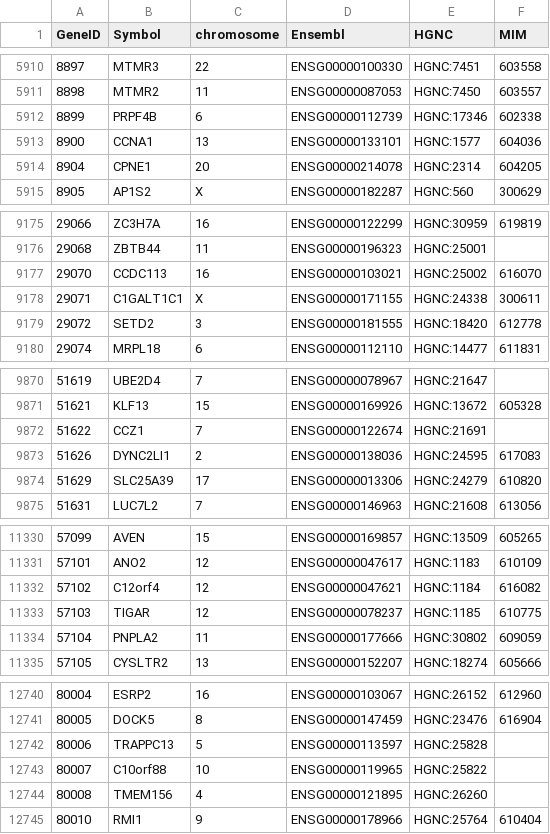
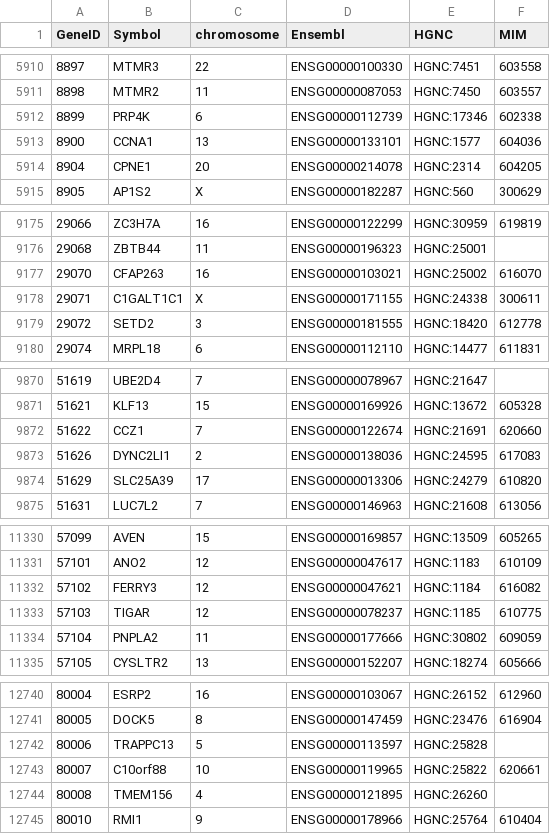
Before and after one commit to nickzren/human-gene, a CSV file: data/output/protein_coding_gene.csv, drawn as a sheet; only a part is shown, gaps mark what is left out; the diff covers the shown part only.

```diff
--- a/data/output/protein_coding_gene.csv
+++ b/data/output/protein_coding_gene.csv
@@ -5911,3 +5911,3 @@ GeneID,Symbol,chromosome,Ensembl,HGNC,MIM
 8898,MTMR2,11,ENSG00000087053,HGNC:7450,603557
-8899,PRPF4B,6,ENSG00000112739,HGNC:17346,602338
+8899,PRP4K,6,ENSG00000112739,HGNC:17346,602338
 8900,CCNA1,13,ENSG00000133101,HGNC:1577,604036
@@ -9176,3 +9176,3 @@ GeneID,Symbol,chromosome,Ensembl,HGNC,MIM
 29068,ZBTB44,11,ENSG00000196323,HGNC:25001,
-29070,CCDC113,16,ENSG00000103021,HGNC:25002,616070
+29070,CFAP263,16,ENSG00000103021,HGNC:25002,616070
 29071,C1GALT1C1,X,ENSG00000171155,HGNC:24338,300611
@@ -9871,3 +9871,3 @@ GeneID,Symbol,chromosome,Ensembl,HGNC,MIM
 51621,KLF13,15,ENSG00000169926,HGNC:13672,605328
-51622,CCZ1,7,ENSG00000122674,HGNC:21691,
+51622,CCZ1,7,ENSG00000122674,HGNC:21691,620660
 51626,DYNC2LI1,2,ENSG00000138036,HGNC:24595,617083
@@ -11331,3 +11331,3 @@ GeneID,Symbol,chromosome,Ensembl,HGNC,MIM
 57101,ANO2,12,ENSG00000047617,HGNC:1183,610109
-57102,C12orf4,12,ENSG00000047621,HGNC:1184,616082
+57102,FERRY3,12,ENSG00000047621,HGNC:1184,616082
 57103,TIGAR,12,ENSG00000078237,HGNC:1185,610775
@@ -12742,3 +12742,3 @@ GeneID,Symbol,chromosome,Ensembl,HGNC,MIM
 80006,TRAPPC13,5,ENSG00000113597,HGNC:25828,
-80007,C10orf88,10,ENSG00000119965,HGNC:25822,
+80007,C10orf88,10,ENSG00000119965,HGNC:25822,620661
 80008,TMEM156,4,ENSG00000121895,HGNC:26260,
```
Also changed, not shown: 6 removed rows and 6 edited cells elsewhere in this file.
